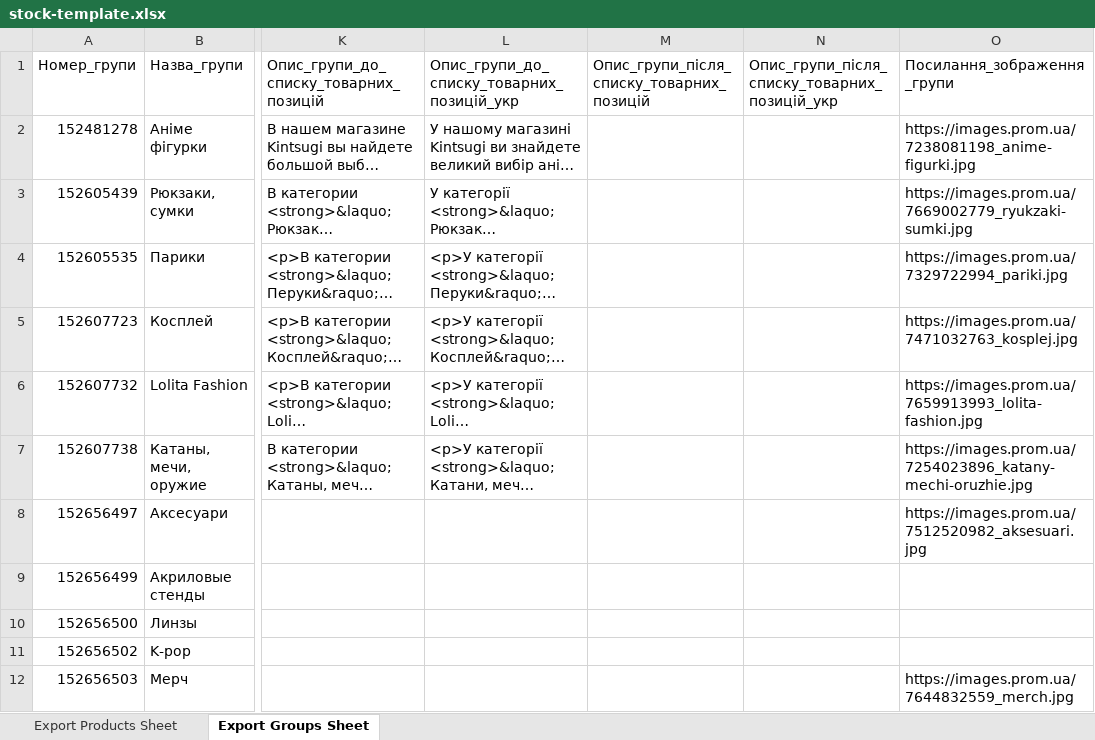
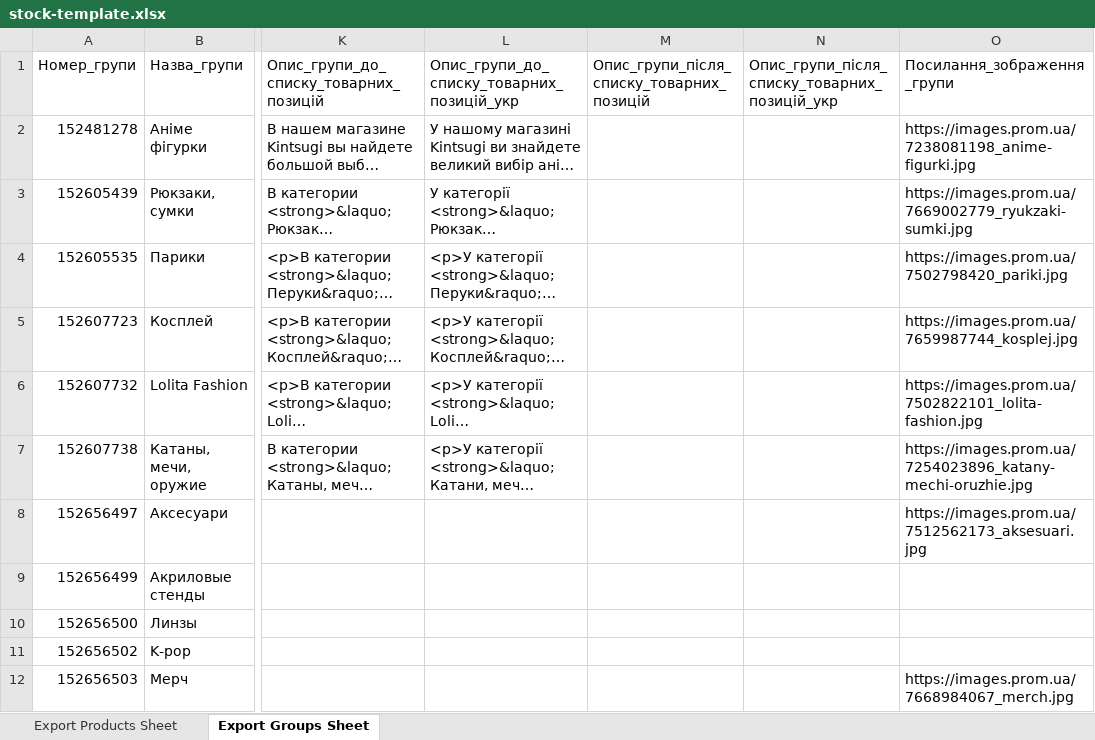
Before and after one commit to nerushaev/kintsugi-server, an Excel workbook: data/prom/stock-template.xlsx, sheet Export Groups Sheet, drawn as a sheet; only a part is shown, gaps mark what is left out; long unchanged cells end in …; values as stored, in another font and other column widths than the file's, no borders; the diff names each change by its address in the sheet, - before the commit and + after, or states it on an @@ line.

Commit message:
Update Prom stock template from September 26 export

```diff
--- a/data/prom/stock-template.xlsx (sheet Export Groups Sheet)
+++ b/data/prom/stock-template.xlsx (sheet Export Groups Sheet)
-O4: https://images.prom.ua/7329722994_pariki.jpg
+O4: https://images.prom.ua/7502798420_pariki.jpg
-O5: https://images.prom.ua/7471032763_kosplej.jpg
+O5: https://images.prom.ua/7659987744_kosplej.jpg
-O6: https://images.prom.ua/7659913993_lolita-fashion.jpg
+O6: https://images.prom.ua/7502822101_lolita-fashion.jpg
-O8: https://images.prom.ua/7512520982_aksesuari.jpg
+O8: https://images.prom.ua/7512562173_aksesuari.jpg
-O12: https://images.prom.ua/7644832559_merch.jpg
+O12: https://images.prom.ua/7668984067_merch.jpg
```
Also changed, not shown: sheet Export Products Sheet.
